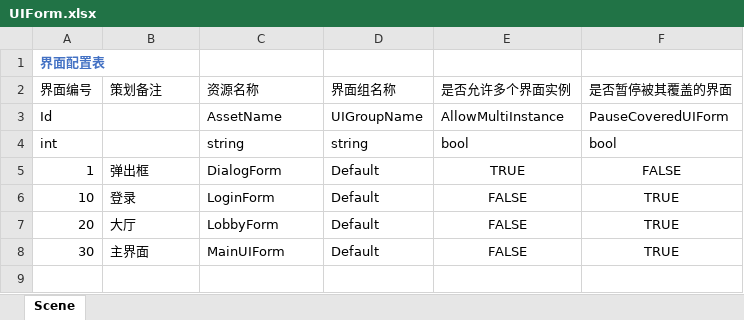
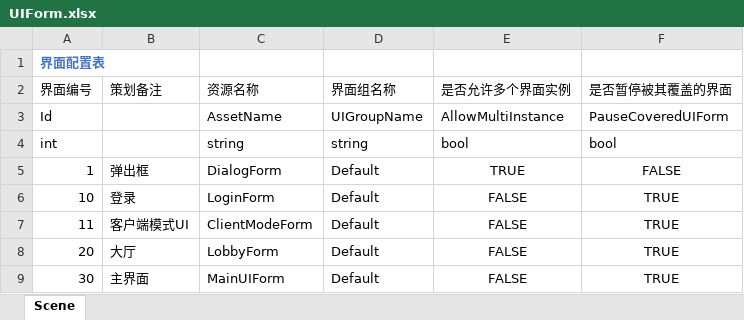
Before and after one commit to fuemocheng/UnityBaseFramework, an Excel workbook: Common/Excel/UIForm.xlsx, sheet Scene, drawn as a sheet; values as stored, in another font and other column widths than the file's, no borders; the diff names each change by its address in the sheet, - before the commit and + after, or states it on an @@ line.

Commit message:
Add Client Mode.
添加单机模式

```diff
--- a/Common/Excel/UIForm.xlsx (sheet Scene)
+++ b/Common/Excel/UIForm.xlsx (sheet Scene)
+row 7: 11 | 客户端模式UI | ClientModeForm | Default | FALSE | TRUE
```
Also changed, not shown: Common/Excel/Scene.xlsx, 26 other files.
